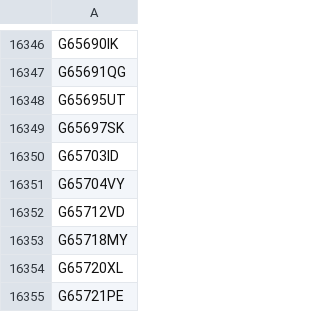
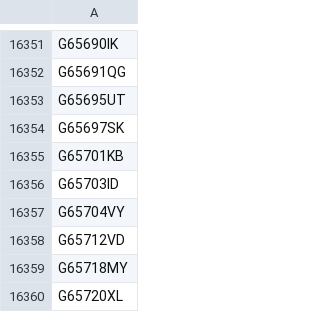
Before and after one commit to glygen-glycan-data/PyGly, a TSV file: smw/glycandata/export/glycoct.tsv, drawn as a sheet; only a part is shown, gaps mark what is left out; the shorter side is filled out with more unchanged rows; the diff covers the shown part only.

```diff
--- a/smw/glycandata/export/glycoct.tsv
+++ b/smw/glycandata/export/glycoct.tsv
@@ -16349,2 +16354,3 @@ G65695UT
 G65697SK
+G65701KB
 G65703ID
```
Also changed, not shown: 5 added rows elsewhere in this file, smw/glycandata/export/carbbank.tsv, smw/glycandata/export/classification.tsv, 18 other files.
